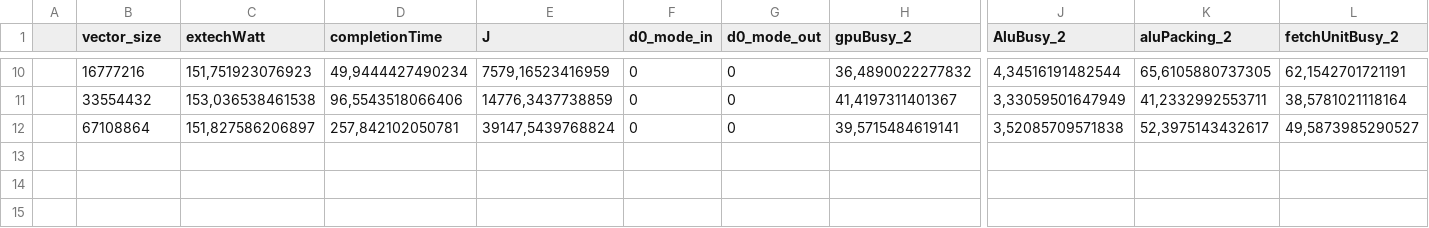
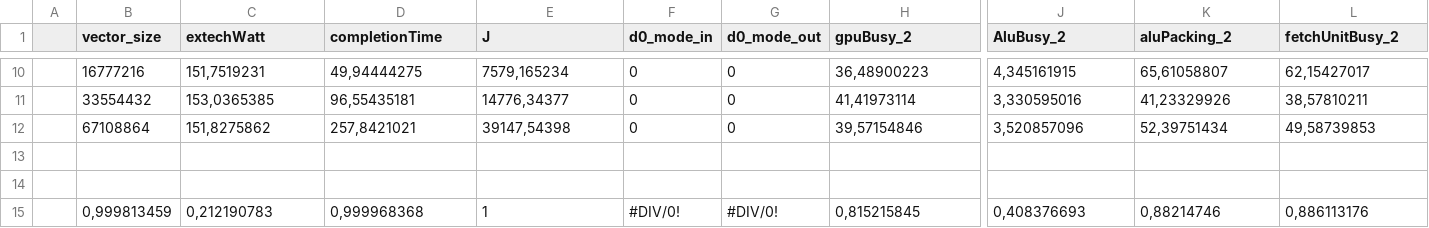
Before and after one commit to vslab/Energon, a CSV file: Measures/data_saxpy_IGX_0_0.csv, drawn as a sheet; only a part is shown, gaps mark what is left out; rows hold the shown columns only; the diff covers the shown part only; the diff names each change by its address in the sheet, - before the commit and + after, or states it on an @@ line.

```diff
--- a/Measures/data_saxpy_IGX_0_0.csv
+++ b/Measures/data_saxpy_IGX_0_0.csv
-C10 (extechWatt): 151,751923076923
+C10 (extechWatt): 151,7519231
-D10 (completionTime): 49,9444427490234
+D10 (completionTime): 49,94444275
-E10 (J): 7579,16523416959
+E10 (J): 7579,165234
-H10 (gpuBusy_2): 36,4890022277832
+H10 (gpuBusy_2): 36,48900223
-J10 (AluBusy_2): 4,34516191482544
+J10 (AluBusy_2): 4,345161915
-K10 (aluPacking_2): 65,6105880737305
+K10 (aluPacking_2): 65,61058807
-L10 (fetchUnitBusy_2): 62,1542701721191
+L10 (fetchUnitBusy_2): 62,15427017
-C11 (extechWatt): 153,036538461538
+C11 (extechWatt): 153,0365385
-D11 (completionTime): 96,5543518066406
+D11 (completionTime): 96,55435181
-E11 (J): 14776,3437738859
+E11 (J): 14776,34377
-H11 (gpuBusy_2): 41,4197311401367
+H11 (gpuBusy_2): 41,41973114
-J11 (AluBusy_2): 3,33059501647949
+J11 (AluBusy_2): 3,330595016
-K11 (aluPacking_2): 41,2332992553711
+K11 (aluPacking_2): 41,23329926
-L11 (fetchUnitBusy_2): 38,5781021118164
+L11 (fetchUnitBusy_2): 38,57810211
-C12 (extechWatt): 151,827586206897
+C12 (extechWatt): 151,8275862
-D12 (completionTime): 257,842102050781
+D12 (completionTime): 257,8421021
-E12 (J): 39147,5439768824
+E12 (J): 39147,54398
-H12 (gpuBusy_2): 39,5715484619141
+H12 (gpuBusy_2): 39,57154846
-J12 (AluBusy_2): 3,52085709571838
+J12 (AluBusy_2): 3,520857096
-K12 (aluPacking_2): 52,3975143432617
+K12 (aluPacking_2): 52,39751434
-L12 (fetchUnitBusy_2): 49,5873985290527
+L12 (fetchUnitBusy_2): 49,58739853
+row 13: (empty)
+row 14: (empty)
+row 15:  | 0,999813459 | 0,212190783 | 0,999968368 | 1 | #DIV/0! | #DIV/0! | 0,815215845 | 0,408376693 | 0,88214746 | 0,886113176
```
Also changed, not shown: 55 edited cells elsewhere in this file, 1 other file.
